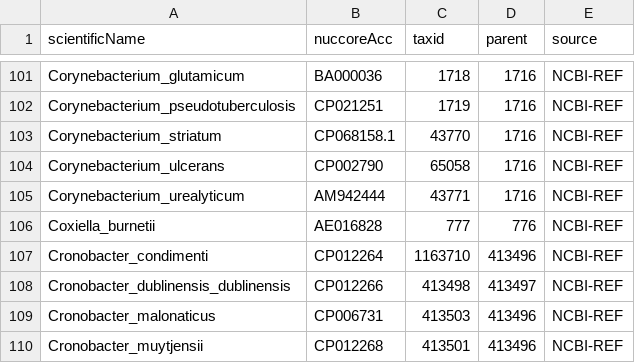
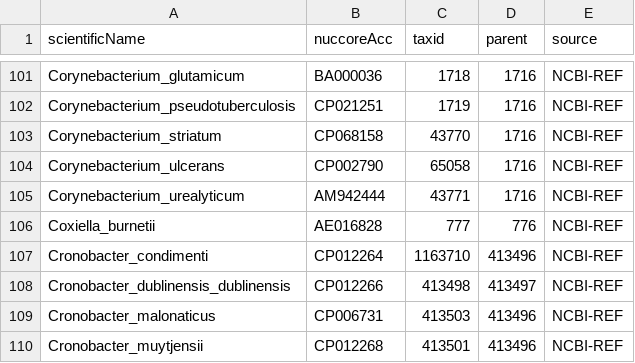
Before and after one commit to lskatz/Kalamari, a TSV file: src/chromosomes.tsv, drawn as a sheet; only a part is shown, gaps mark what is left out.

```diff
--- a/src/chromosomes.tsv
+++ b/src/chromosomes.tsv
@@ -102,3 +102,3 @@ Corynebacterium_glutamicum	BA000036	1718	1716	NCBI-REF
 Corynebacterium_pseudotuberculosis	CP021251	1719	1716	NCBI-REF
-Corynebacterium_striatum	CP068158.1	43770	1716	NCBI-REF
+Corynebacterium_striatum	CP068158	43770	1716	NCBI-REF
 Corynebacterium_ulcerans	CP002790	65058	1716	NCBI-REF
```
